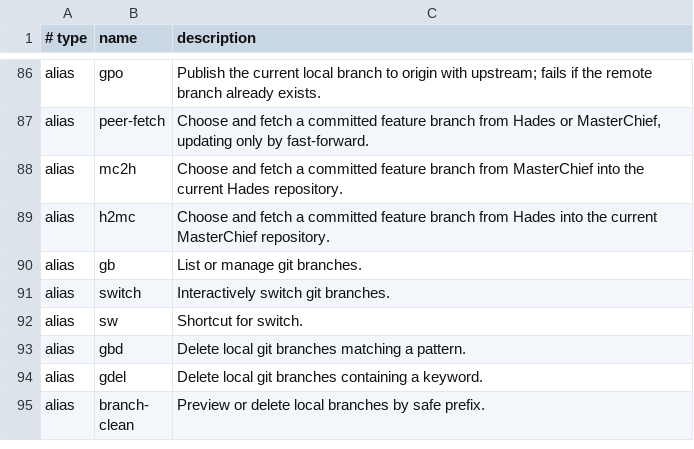
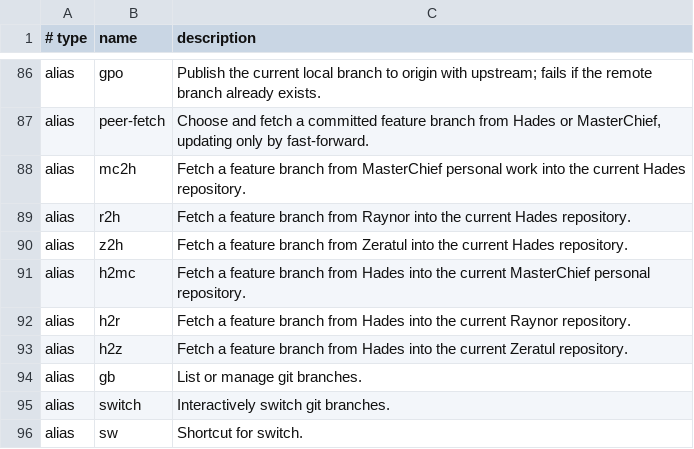
Before and after one commit to AndiOliverIon/mac-forge, a TSV file: configs/alias-descriptions.tsv, drawn as a sheet; only a part is shown, gaps mark what is left out; the shorter side is filled out with more unchanged rows.

Commit message:
feat(git): route peer fetches by workspace

```diff
--- a/configs/alias-descriptions.tsv
+++ b/configs/alias-descriptions.tsv
@@ -87,4 +87,8 @@ alias	gpo	Publish the current local branch to origin with upstream; fails if the
 alias	peer-fetch	Choose and fetch a committed feature branch from Hades or MasterChief, updating only by fast-forward.
-alias	mc2h	Choose and fetch a committed feature branch from MasterChief into the current Hades repository.
-alias	h2mc	Choose and fetch a committed feature branch from Hades into the current MasterChief repository.
+alias	mc2h	Fetch a feature branch from MasterChief personal work into the current Hades repository.
+alias	r2h	Fetch a feature branch from Raynor into the current Hades repository.
+alias	z2h	Fetch a feature branch from Zeratul into the current Hades repository.
+alias	h2mc	Fetch a feature branch from Hades into the current MasterChief personal repository.
+alias	h2r	Fetch a feature branch from Hades into the current Raynor repository.
+alias	h2z	Fetch a feature branch from Hades into the current Zeratul repository.
 alias	gb	List or manage git branches.
```
Also changed, not shown: 5 other files.
